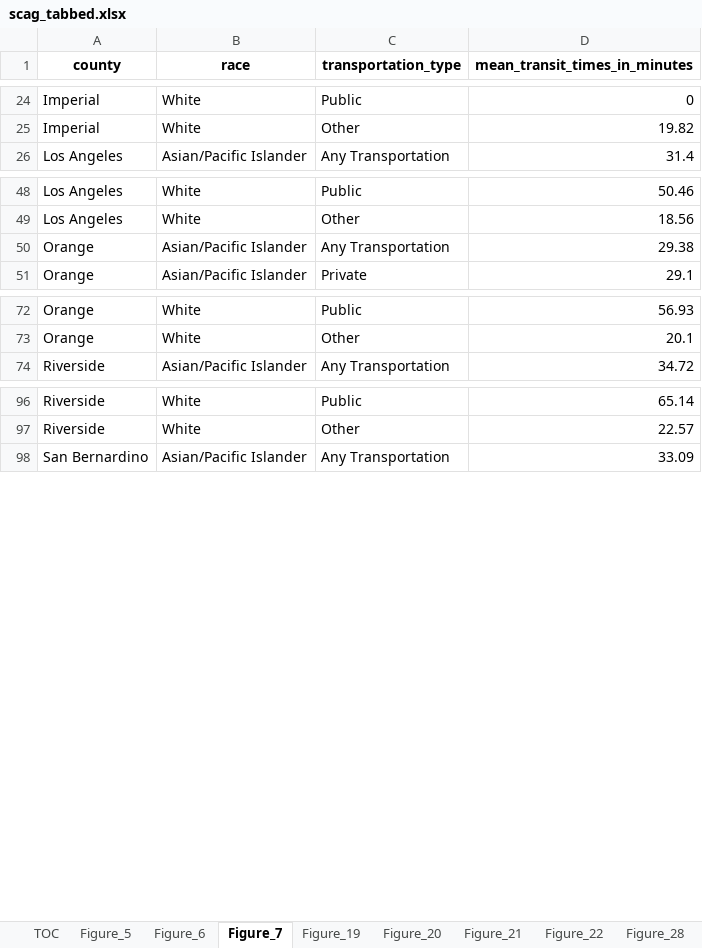
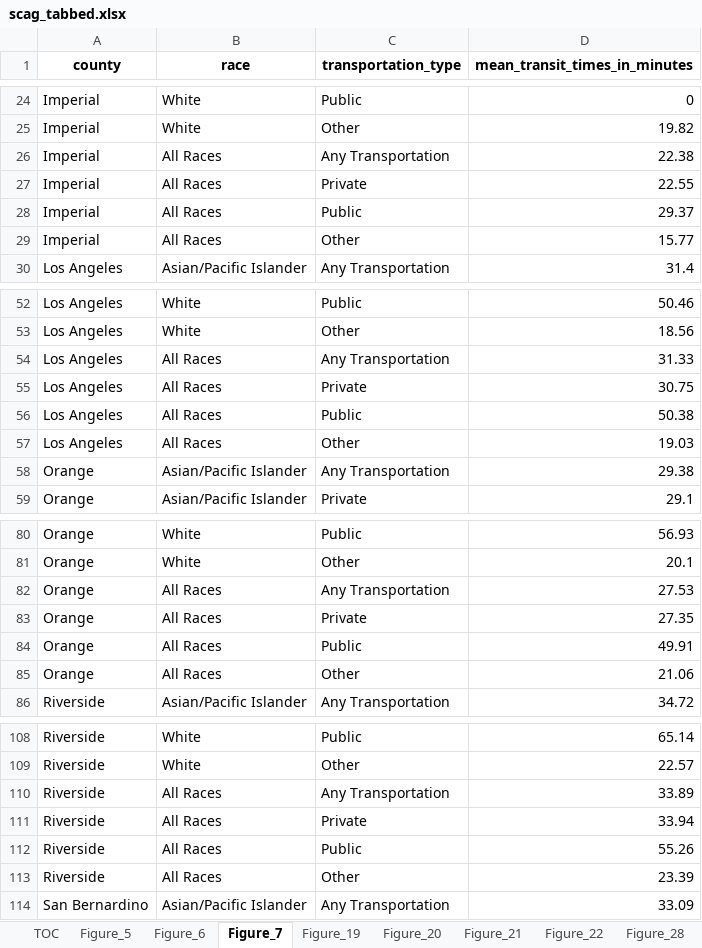
Before and after one commit to zcrowleyTheMark/zack_SCAG_data_task, an Excel workbook: output/scag_tabbed.xlsx, sheet Figure_7, drawn as a sheet; only a part is shown, gaps mark what is left out; values as stored, in another font and other column widths than the file's, no borders; the diff covers the shown part only; the diff names each change by its address in the sheet, - before the commit and + after, or states it on an @@ line.

```diff
--- a/output/scag_tabbed.xlsx (sheet Figure_7)
+++ b/output/scag_tabbed.xlsx (sheet Figure_7)
+row 26: Imperial | All Races | Any Transportation | 22.38
+row 27: Imperial | All Races | Private | 22.55
+row 28: Imperial | All Races | Public | 29.37
+row 29: Imperial | All Races | Other | 15.77
+row 54: Los Angeles | All Races | Any Transportation | 31.33
+row 55: Los Angeles | All Races | Private | 30.75
+row 56: Los Angeles | All Races | Public | 50.38
+row 57: Los Angeles | All Races | Other | 19.03
+row 82: Orange | All Races | Any Transportation | 27.53
+row 83: Orange | All Races | Private | 27.35
+row 84: Orange | All Races | Public | 49.91
+row 85: Orange | All Races | Other | 21.06
+row 110: Riverside | All Races | Any Transportation | 33.89
+row 111: Riverside | All Races | Private | 33.94
+row 112: Riverside | All Races | Public | 55.26
+row 113: Riverside | All Races | Other | 23.39
```
Also changed, not shown: 8 added rows and 4 edited cells elsewhere in this sheet, sheet Education, sheet Poverty_HH, sheet Median_HH_Income, sheet Figure_19, sheet Figure_40, sheet Figure_21, 9 more sheets, 16 other files.
